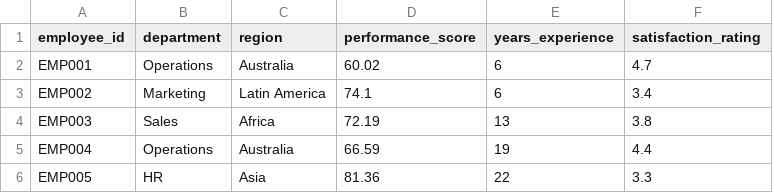
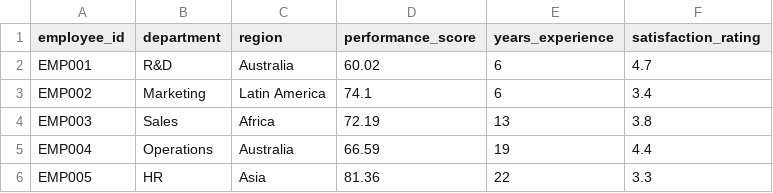
Before and after one commit to R-Sruthi/employee-performance-viz, a CSV file: data.csv, drawn as a sheet; only a part is shown.

Commit message:
Update data to have 18 R&D employees

```diff
--- a/data.csv
+++ b/data.csv
@@ -1,3 +1,3 @@
 employee_id,department,region,performance_score,years_experience,satisfaction_rating
-EMP001,Operations,Australia,60.02,6,4.7
+EMP001,R&D,Australia,60.02,6,4.7
 EMP002,Marketing,Latin America,74.1,6,3.4
```
Also changed, not shown: 2 other files.
